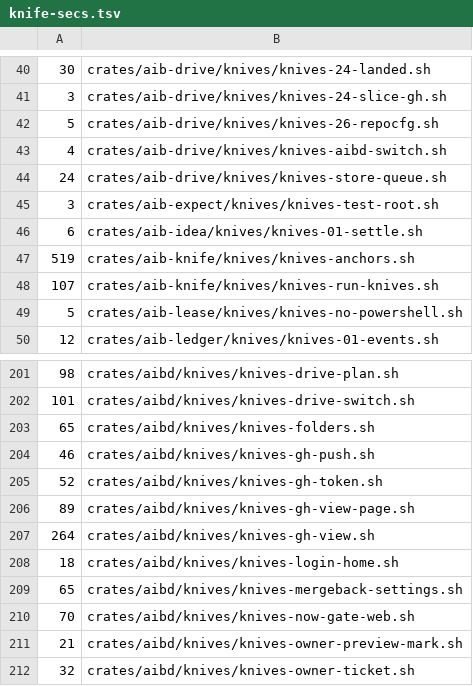
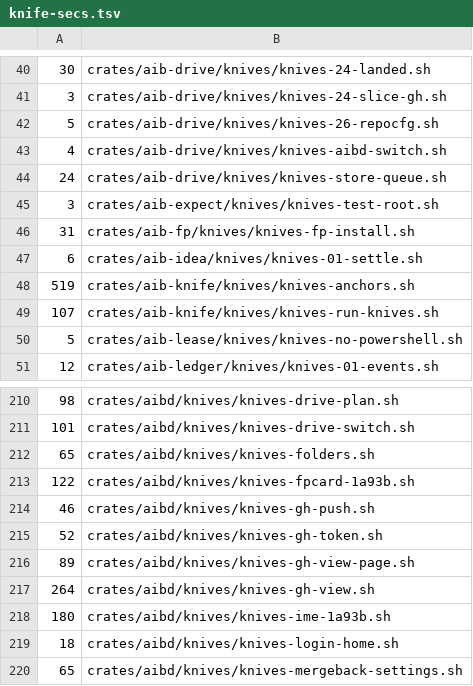
Before and after one commit to ez2app/ez2-aib, a TSV file: crates/aib-knife/knife-secs.tsv, drawn as a sheet; only a part is shown, gaps mark what is left out; the shorter side is filled out with more unchanged rows; the diff covers the shown part only; the diff names each change by its address in the sheet, - before the commit and + after, or states it on an @@ line.

```diff
--- a/crates/aib-knife/knife-secs.tsv
+++ b/crates/aib-knife/knife-secs.tsv
+row 46: 31 | crates/aib-fp/knives/knives-fp-install.sh
+row 213: 122 | crates/aibd/knives/knives-fpcard-1a93b.sh
+row 218: 180 | crates/aibd/knives/knives-ime-1a93b.sh
```
Also changed, not shown: 14 added rows and 2 edited cells elsewhere in this file, 2 other files.
